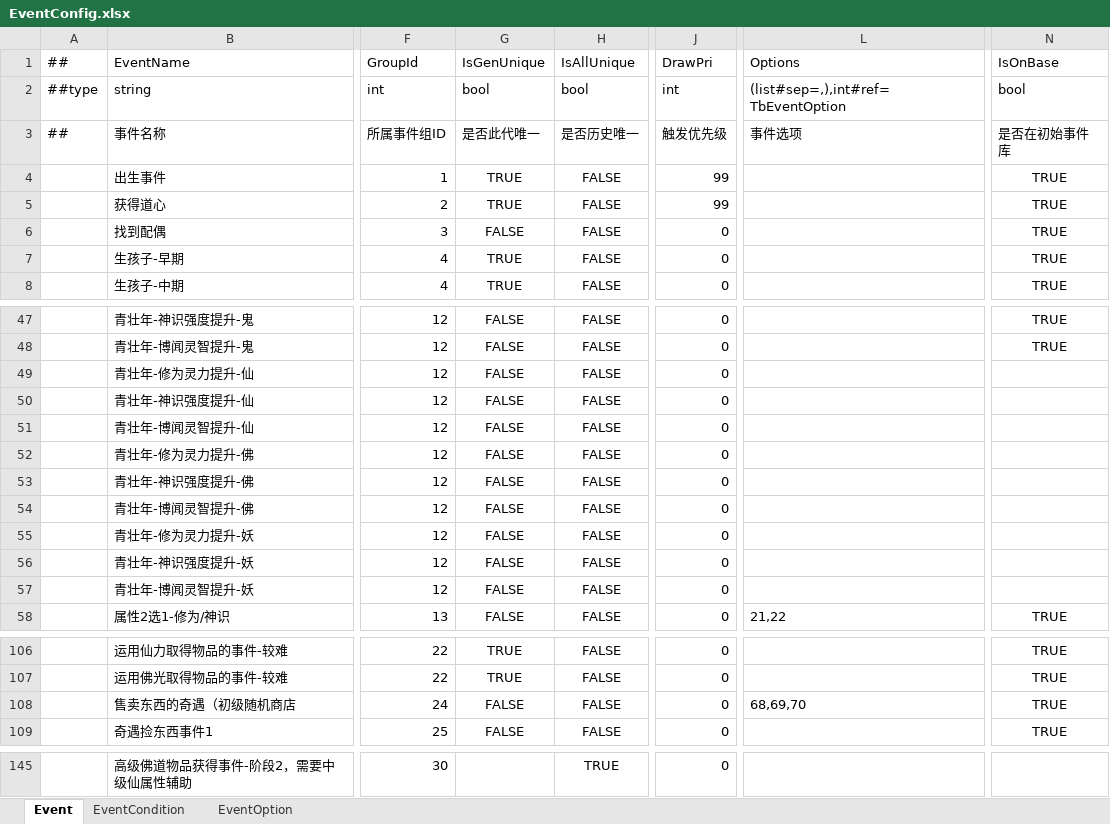
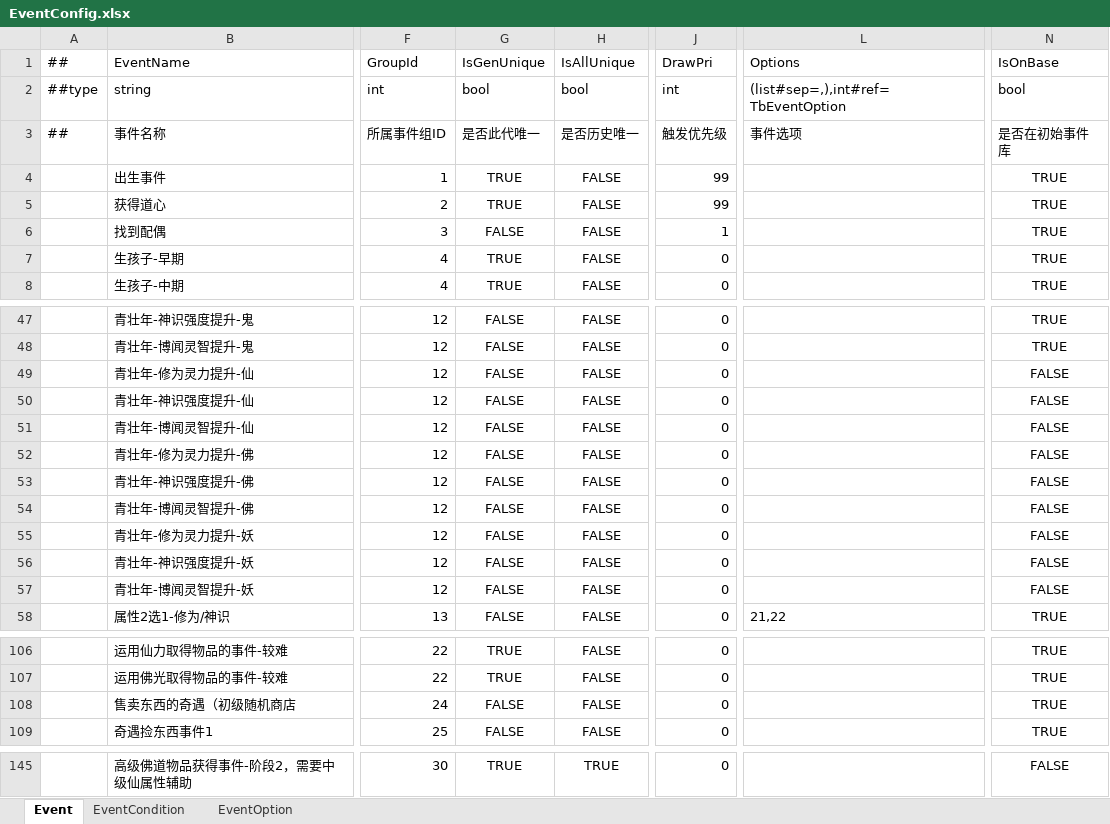
Before and after one commit to fireboltTZ/RootsPinkShark, an Excel workbook: Luban/Config/Datas/Root/EventConfig.xlsx, sheet Event, drawn as a sheet; only a part is shown, gaps mark what is left out; values as stored, in another font and other column widths than the file's, no borders; the diff covers the shown part only; the diff names each change by its address in the sheet, - before the commit and + after, or states it on an @@ line.

Commit message:
Fixed Bugs on Events

```diff
--- a/Luban/Config/Datas/Root/EventConfig.xlsx (sheet Event)
+++ b/Luban/Config/Datas/Root/EventConfig.xlsx (sheet Event)
-J6 (DrawPri): 0
+J6 (DrawPri): 1
-N49:N57 (IsOnBase): (empty)
+N49:N57 (IsOnBase): FALSE
-L108 (Options): 68,69,70
+L108 (Options): (empty)
-G145 (IsGenUnique): (empty)
+G145 (IsGenUnique): TRUE
-N145 (IsOnBase): (empty)
+N145 (IsOnBase): FALSE
```
Also changed, not shown: 50 edited cells elsewhere in this sheet, 2 other files.
